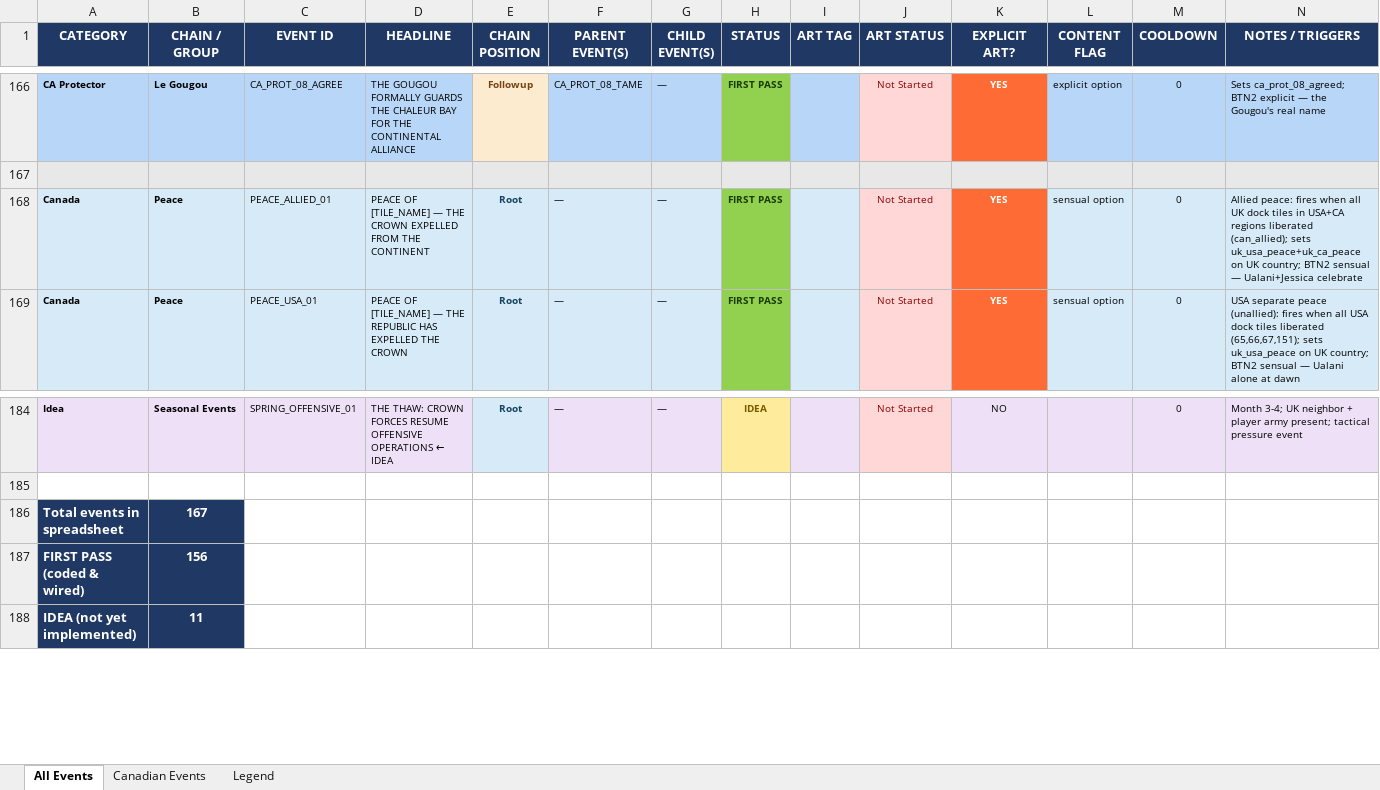
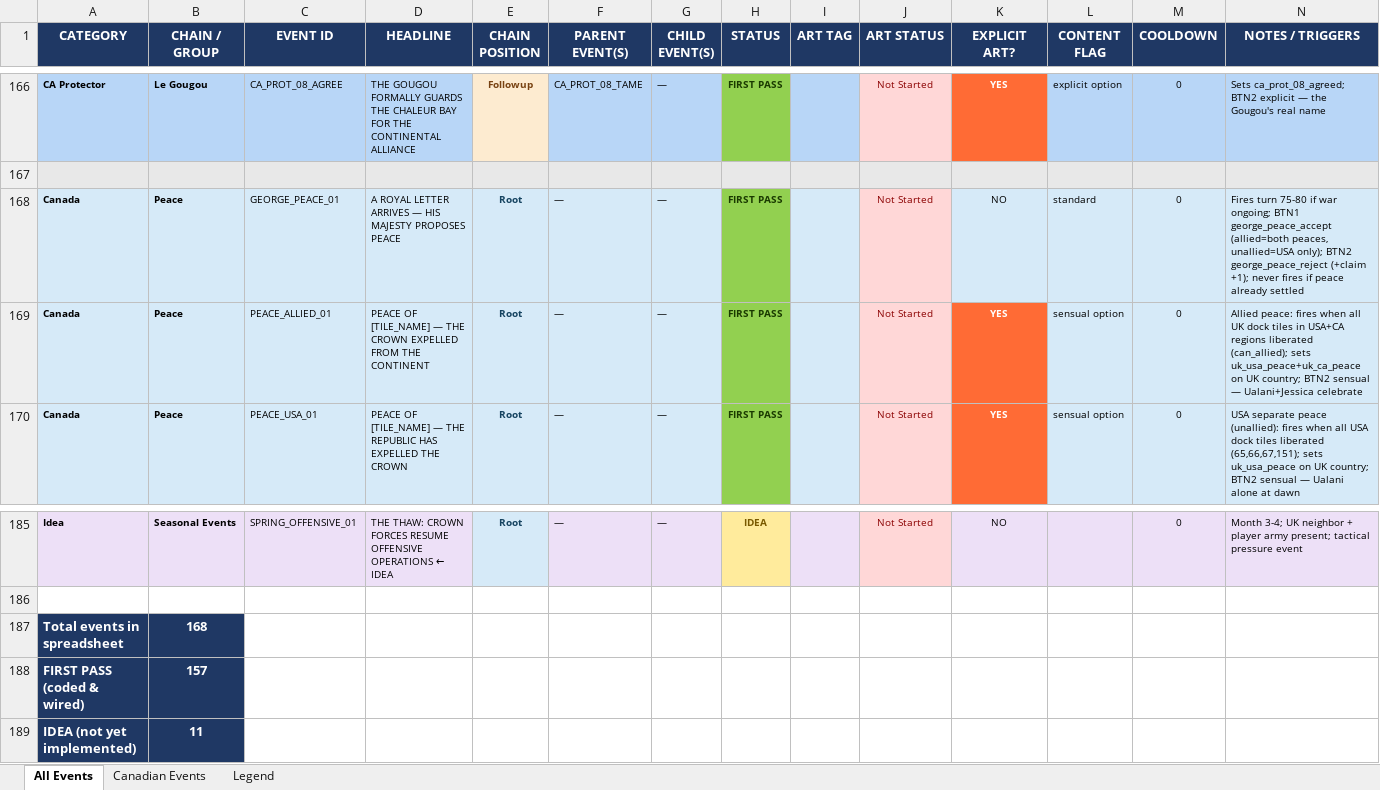
Before and after one commit to etherthegreat/mostupdatedfarsword, an Excel workbook: event_masterdoc.xlsx, sheet All Events, drawn as a sheet; only a part is shown, gaps mark what is left out; values as stored, in another font and other column widths than the file's, no borders; addresses are those after the commit; the diff names each change by its address in the sheet, - before the commit and + after, or states it on an @@ line.

```diff
--- a/event_masterdoc.xlsx (sheet All Events)
+++ b/event_masterdoc.xlsx (sheet All Events)
+row 168: Canada | Peace | GEORGE_PEACE_01 | A ROYAL LETTER ARRIVES — HIS MAJESTY PROPOSES PEACE | Root | — | — | FIRST PASS |  | Not Started | NO | standard | 0 | Fires turn 75-80 if war ongoing; BTN1 george_peace_accept (allied=both peaces, unallied=USA only); BTN2 george_peace_reject (+claim +1); never fires if peace already settled
-B187 (CHAIN / GROUP): 167
+B187 (CHAIN / GROUP): 168
-B188 (CHAIN / GROUP): 156
+B188 (CHAIN / GROUP): 157
```
Also changed, not shown: sheet Canadian Events, 4 other files.
